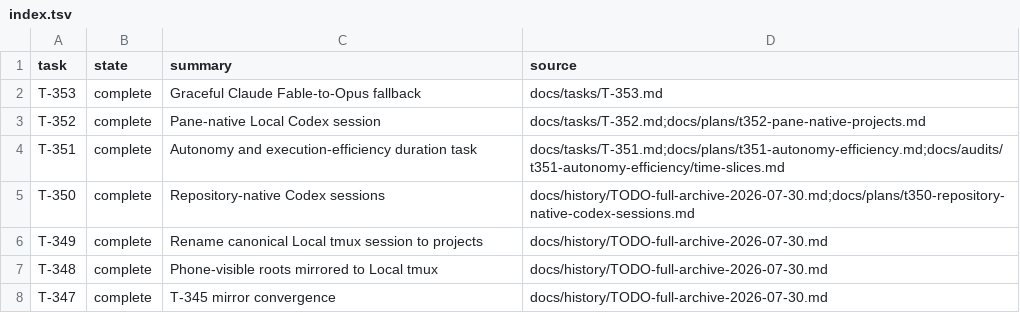
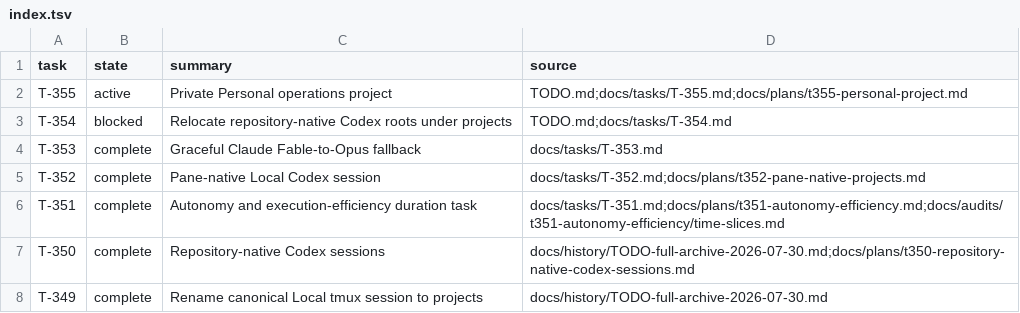
Before and after one commit to rioyokotalab/harness, a TSV file: docs/tasks/index.tsv, drawn as a sheet; only a part is shown; the shorter side is filled out with more unchanged rows.

Commit message:
Add bounded Personal project execution (#495)
* Record deferred project-root migration

* Plan private Personal project

* Record T-355 planning checkpoint

* Freeze T-355 repository ownership

* Freeze T-355 isolation boundary

* Freeze T-355 data residency

* Freeze T-355 connector boundary

* Freeze T-355 email authority

* Record T-355 calendar authority

* Select proactive calendar trigger

* Freeze T-355 calendar limits

* Freeze T-355 budget authority

* Verify T-355 assistant access

* Freeze T-355 assistant access

* Remove Personal managed session

* Freeze bounded Personal execution

* Freeze Personal cold-start routing

* Freeze live Harness skill discovery

* Freeze Personal Codex Claude parity

* Record Personal Git governance dependency

* Freeze Personal Git governance

* Record Personal retention controls

* Freeze Personal retention policy

* Freeze Personal budget source policy

* Complete Personal project interview

* Start T-355 execution

* Record T-355 remote create boundary

* Add bounded Personal project execution

* Record T-355 full validation

* Make Personal target check portable

---------

Co-authored-by: harness-test <harness-test.invalid>

```diff
--- a/docs/tasks/index.tsv
+++ b/docs/tasks/index.tsv
@@ -1,2 +1,4 @@
 task	state	summary	source
+T-355	active	Private Personal operations project	TODO.md;docs/tasks/T-355.md;docs/plans/t355-personal-project.md
+T-354	blocked	Relocate repository-native Codex roots under projects	TODO.md;docs/tasks/T-354.md
 T-353	complete	Graceful Claude Fable-to-Opus fallback	docs/tasks/T-353.md
```
Also changed, not shown: 15 other files.
